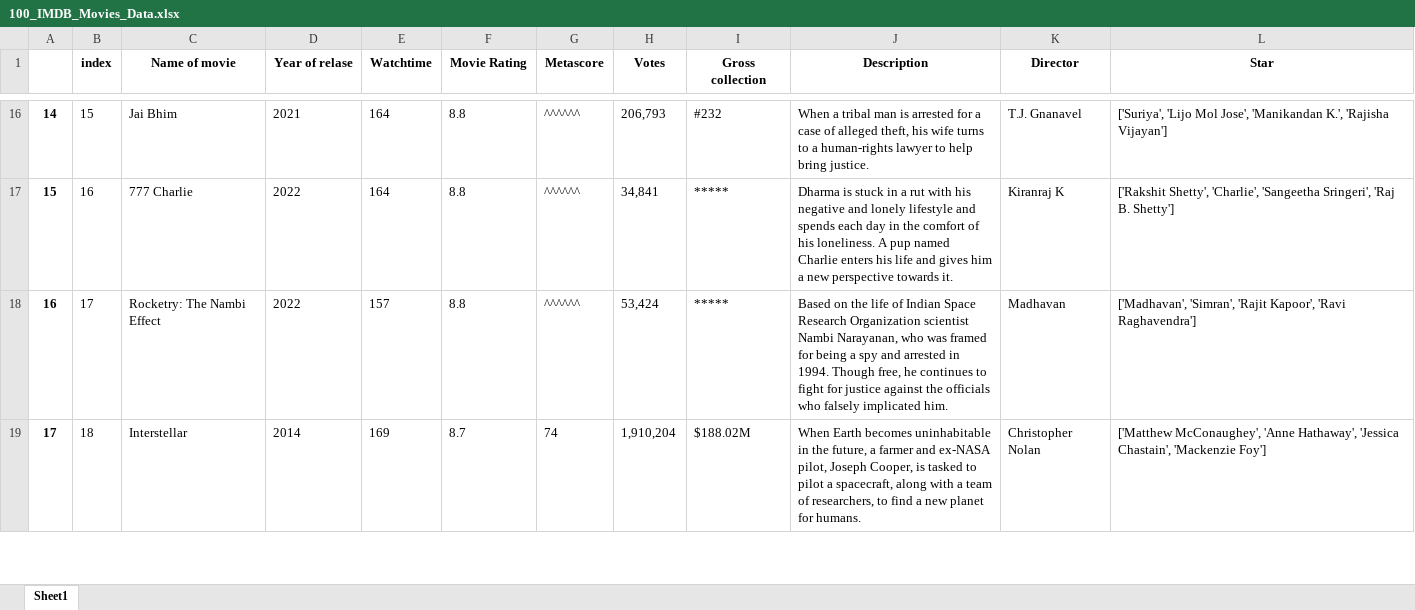
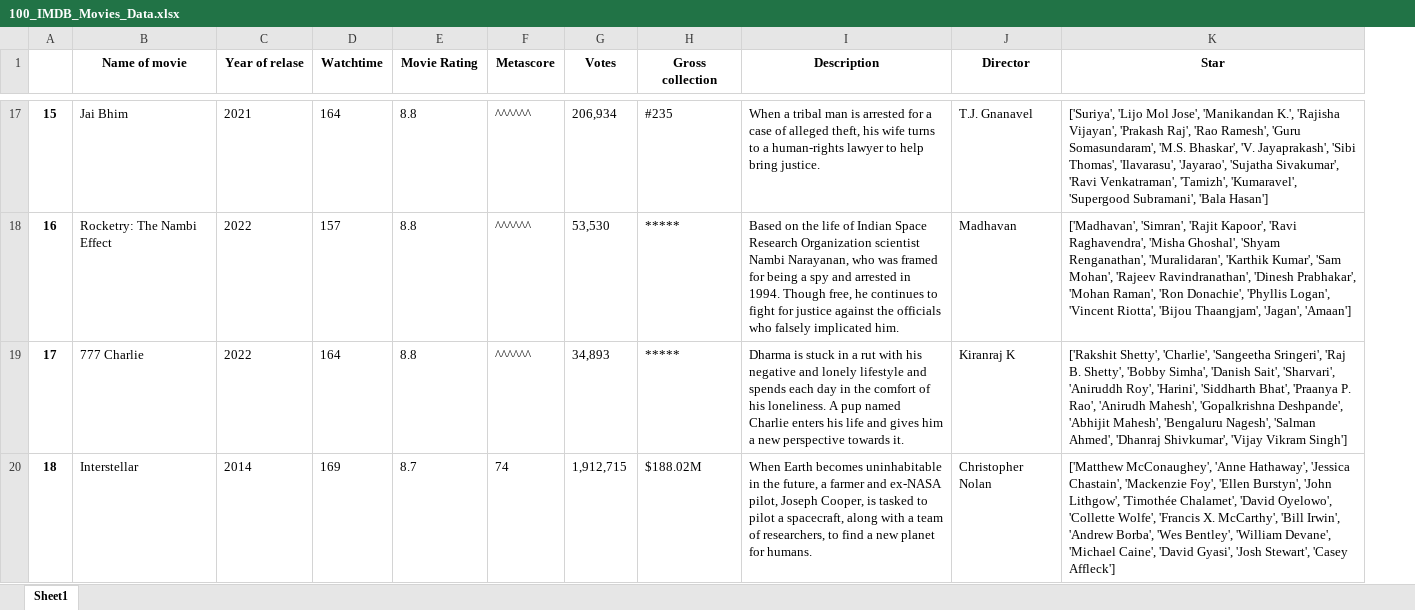
Before and after one commit to ijzepeda-LC/AML2404_AIML_lab, an Excel workbook: 100_IMDB_Movies_Data.xlsx, sheet Sheet1, drawn as a sheet; only a part is shown, gaps mark what is left out; values as stored, in another font and other column widths than the file's, no borders; removed rows and columns are numbered as before the commit, all else as after; the diff covers the shown part only; the diff names each change by its address in the sheet, - before the commit and + after, or states it on an @@ line.

```diff
--- a/100_IMDB_Movies_Data.xlsx (sheet Sheet1)
+++ b/100_IMDB_Movies_Data.xlsx (sheet Sheet1)
-column B (index), row 16: 15; rows 18-19: 17 | 18
@@ column A renumbered between rows 5 and 97 @@
-G17 (Votes): 206,793
+G17 (Votes): 206,934
-H17 (Gross collection): #232
+H17 (Gross collection): #235
-K17 (Star): …K.', 'Rajisha Vijayan']
+K17 (Star): …K.', 'Rajisha Vijayan', 'Prakash Raj', 'Rao Ramesh', 'Guru Somasundaram', 'M.S. Bhaskar', 'V. Jayaprakash', 'Sibi Thomas', 'Ilavarasu', 'Jayarao', 'Sujatha Sivakumar', 'Ravi Venkatraman', 'Tamizh', 'Kumaravel', 'Supergood Subramani', 'Bala Hasan']
-row 17: 15 | 16 | 777 Charlie | 2022 | 164 | 8.8 | ^^^^^^ | 34,841 | ***** | Dharma is stuck in a rut with his negative and lonely lifestyle and spends each day in the comfort of his loneliness. A pup named Charlie enters his life and gives him a new perspective towards it. | Kiranraj K | ['Rakshit Shetty', 'Charlie', 'Sangeetha Sringeri', 'Raj B. Shetty']
-G18 (Votes): 53,424
+G18 (Votes): 53,530
-K18 (Star): …Kapoor', 'Ravi Raghavendra']
+K18 (Star): …Kapoor', 'Ravi Raghavendra', 'Misha Ghoshal', 'Shyam Renganathan', 'Muralidaran', 'Karthik Kumar', 'Sam Mohan', 'Rajeev Ravindranathan', 'Dinesh Prabhakar', 'Mohan Raman', 'Ron Donachie', 'Phyllis Logan', 'Vincent Riotta', 'Bijou Thaangjam', 'Jagan', 'Amaan']
+row 19: 17 | 777 Charlie | 2022 | 164 | 8.8 | ^^^^^^ | 34,893 | ***** | Dharma is stuck in a rut with his negative and lonely lifestyle and spends each day in the comfort of his loneliness. A pup named Charlie enters his life and gives him a new perspective towards it. | Kiranraj K | ['Rakshit Shetty', 'Charlie', 'Sangeetha Sringeri', 'Raj B. Shetty', 'Bobby Simha', 'Danish Sait', 'Sharvari', 'Aniruddh Roy', 'Harini', 'Siddharth Bhat', 'Praanya P. Rao', 'Anirudh Mahesh', 'Gopalkrishna Deshpande', 'Abhijit Mahesh', 'Bengaluru Nagesh', 'Salman Ahmed', 'Dhanraj Shivkumar', 'Vijay Vikram Singh']
-G20 (Votes): 1,910,204
+G20 (Votes): 1,912,715
-K20 (Star): …Chastain', 'Mackenzie Foy']
+K20 (Star): …Chastain', 'Mackenzie Foy', 'Ellen Burstyn', 'John Lithgow', 'Timothée Chalamet', 'David Oyelowo', 'Collette Wolfe', 'Francis X. McCarthy', 'Bill Irwin', 'Andrew Borba', 'Wes Bentley', 'William Devane', 'Michael Caine', 'David Gyasi', 'Josh Stewart', 'Casey Affleck']
```
Also changed, not shown: 20 added rows, 20 removed rows and 157 edited cells elsewhere in this sheet, 8 other files.
